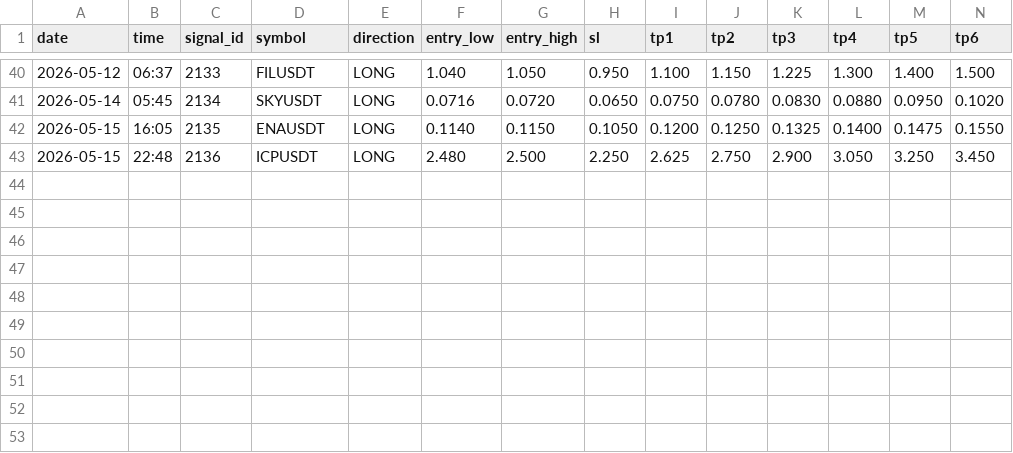
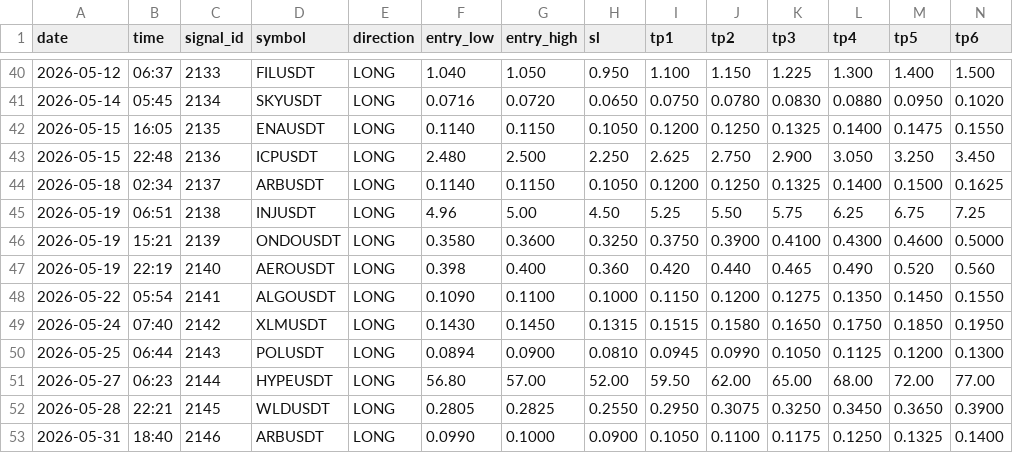
Before and after one commit to Oleg339/crypto-monitor, a CSV file: signals_trader3.csv, drawn as a sheet; only a part is shown, gaps mark what is left out; rows hold the shown columns only; the diff names each change by its address in the sheet, - before the commit and + after, or states it on an @@ line.

Commit message:
fix: bypass Docker DNS with direct resolver + retry on transient errors
- Custom DNS resolver uses 1.1.1.1/8.8.8.8 directly, skipping 127.0.0.11
- doWithRetry wraps all Bybit API calls: 3 attempts with 2s/4s backoff
- Only retries on network errors (DNS/timeout/EOF), not Bybit API errors
- Add parametric Monte Carlo stress test to signal_backtest
- Update signals_trader3.csv with 10 new signals (#2137-2146)

```diff
--- a/signals_trader3.csv
+++ b/signals_trader3.csv
+row 44: 2026-05-18 | 02:34 | 2137 | ARBUSDT | LONG | 0.1140 | 0.1150 | 0.1050 | 0.1200 | 0.1250 | 0.1325 | 0.1400 | 0.1500 | 0.1625
+row 45: 2026-05-19 | 06:51 | 2138 | INJUSDT | LONG | 4.96 | 5.00 | 4.50 | 5.25 | 5.50 | 5.75 | 6.25 | 6.75 | 7.25
+row 46: 2026-05-19 | 15:21 | 2139 | ONDOUSDT | LONG | 0.3580 | 0.3600 | 0.3250 | 0.3750 | 0.3900 | 0.4100 | 0.4300 | 0.4600 | 0.5000
+row 47: 2026-05-19 | 22:19 | 2140 | AEROUSDT | LONG | 0.398 | 0.400 | 0.360 | 0.420 | 0.440 | 0.465 | 0.490 | 0.520 | 0.560
+row 48: 2026-05-22 | 05:54 | 2141 | ALGOUSDT | LONG | 0.1090 | 0.1100 | 0.1000 | 0.1150 | 0.1200 | 0.1275 | 0.1350 | 0.1450 | 0.1550
+row 49: 2026-05-24 | 07:40 | 2142 | XLMUSDT | LONG | 0.1430 | 0.1450 | 0.1315 | 0.1515 | 0.1580 | 0.1650 | 0.1750 | 0.1850 | 0.1950
+row 50: 2026-05-25 | 06:44 | 2143 | POLUSDT | LONG | 0.0894 | 0.0900 | 0.0810 | 0.0945 | 0.0990 | 0.1050 | 0.1125 | 0.1200 | 0.1300
+row 51: 2026-05-27 | 06:23 | 2144 | HYPEUSDT | LONG | 56.80 | 57.00 | 52.00 | 59.50 | 62.00 | 65.00 | 68.00 | 72.00 | 77.00
+row 52: 2026-05-28 | 22:21 | 2145 | WLDUSDT | LONG | 0.2805 | 0.2825 | 0.2550 | 0.2950 | 0.3075 | 0.3250 | 0.3450 | 0.3650 | 0.3900
+row 53: 2026-05-31 | 18:40 | 2146 | ARBUSDT | LONG | 0.0990 | 0.1000 | 0.0900 | 0.1050 | 0.1100 | 0.1175 | 0.1250 | 0.1325 | 0.1400
```
Also changed, not shown: 2 other files.
